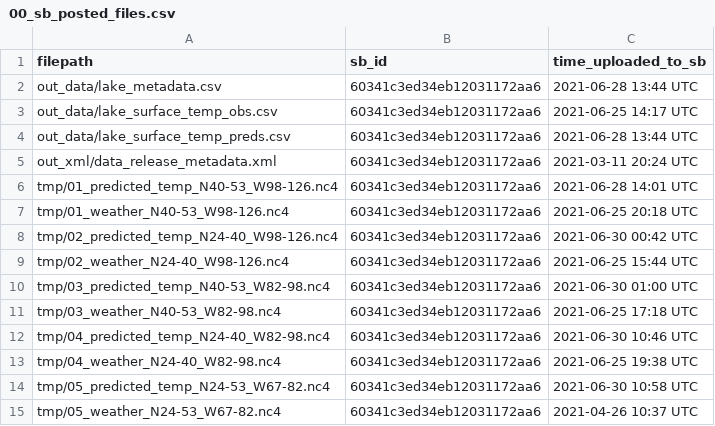
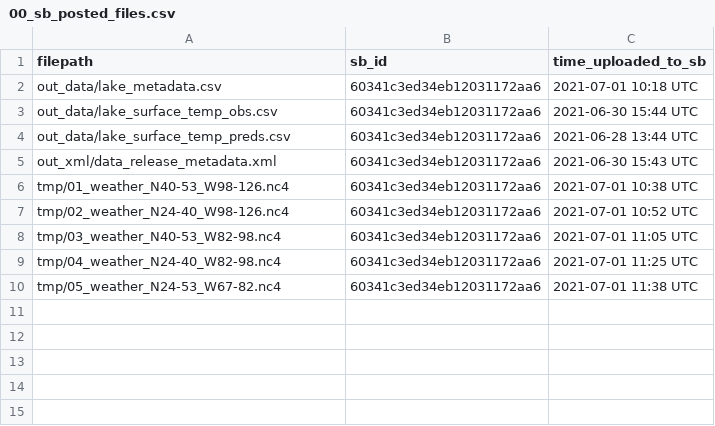
Before and after one commit to jordansread/lakesurf-data-release, a CSV file: log/00_sb_posted_files.csv, drawn as a sheet.

Commit message:
updated metadata/weather files

```diff
--- a/log/00_sb_posted_files.csv
+++ b/log/00_sb_posted_files.csv
@@ -1,15 +1,10 @@
 filepath,sb_id,time_uploaded_to_sb
-out_data/lake_metadata.csv,60341c3ed34eb12031172aa6,2021-06-28 13:44 UTC
-out_data/lake_surface_temp_obs.csv,60341c3ed34eb12031172aa6,2021-06-25 14:17 UTC
+out_data/lake_metadata.csv,60341c3ed34eb12031172aa6,2021-07-01 10:18 UTC
+out_data/lake_surface_temp_obs.csv,60341c3ed34eb12031172aa6,2021-06-30 15:44 UTC
 out_data/lake_surface_temp_preds.csv,60341c3ed34eb12031172aa6,2021-06-28 13:44 UTC
-out_xml/data_release_metadata.xml,60341c3ed34eb12031172aa6,2021-03-11 20:24 UTC
-tmp/01_predicted_temp_N40-53_W98-126.nc4,60341c3ed34eb12031172aa6,2021-06-28 14:01 UTC
-tmp/01_weather_N40-53_W98-126.nc4,60341c3ed34eb12031172aa6,2021-06-25 20:18 UTC
-tmp/02_predicted_temp_N24-40_W98-126.nc4,60341c3ed34eb12031172aa6,2021-06-30 00:42 UTC
-tmp/02_weather_N24-40_W98-126.nc4,60341c3ed34eb12031172aa6,2021-06-25 15:44 UTC
-tmp/03_predicted_temp_N40-53_W82-98.nc4,60341c3ed34eb12031172aa6,2021-06-30 01:00 UTC
-tmp/03_weather_N40-53_W82-98.nc4,60341c3ed34eb12031172aa6,2021-06-25 17:18 UTC
-tmp/04_predicted_temp_N24-40_W82-98.nc4,60341c3ed34eb12031172aa6,2021-06-30 10:46 UTC
-tmp/04_weather_N24-40_W82-98.nc4,60341c3ed34eb12031172aa6,2021-06-25 19:38 UTC
-tmp/05_predicted_temp_N24-53_W67-82.nc4,60341c3ed34eb12031172aa6,2021-06-30 10:58 UTC
-tmp/05_weather_N24-53_W67-82.nc4,60341c3ed34eb12031172aa6,2021-04-26 10:37 UTC
+out_xml/data_release_metadata.xml,60341c3ed34eb12031172aa6,2021-06-30 15:43 UTC
+tmp/01_weather_N40-53_W98-126.nc4,60341c3ed34eb12031172aa6,2021-07-01 10:38 UTC
+tmp/02_weather_N24-40_W98-126.nc4,60341c3ed34eb12031172aa6,2021-07-01 10:52 UTC
+tmp/03_weather_N40-53_W82-98.nc4,60341c3ed34eb12031172aa6,2021-07-01 11:05 UTC
+tmp/04_weather_N24-40_W82-98.nc4,60341c3ed34eb12031172aa6,2021-07-01 11:25 UTC
+tmp/05_weather_N24-53_W67-82.nc4,60341c3ed34eb12031172aa6,2021-07-01 11:38 UTC
```
